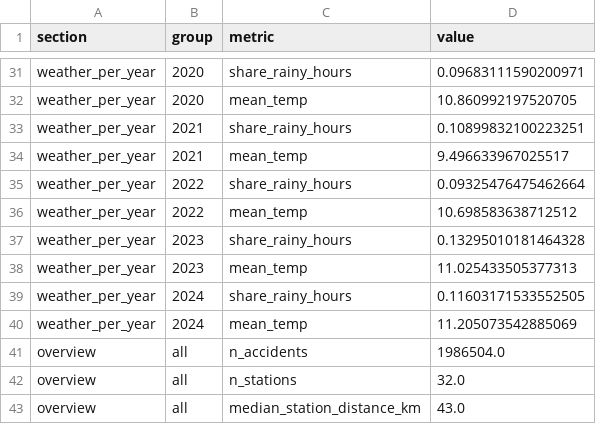
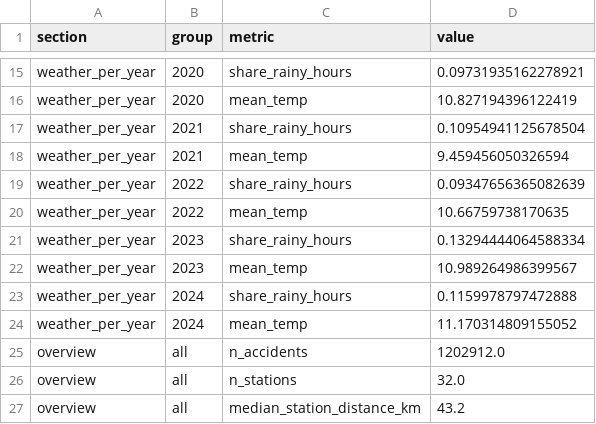
Before and after one commit to tanmoy79/weather-driven-traffic-risk-de, a CSV file: results/summary_statistics.csv, drawn as a sheet; only a part is shown, gaps mark what is left out; addresses are those after the commit; the diff covers the shown part only; the diff names each change by its address in the sheet, - before the commit and + after, or states it on an @@ line.

```diff
--- a/results/summary_statistics.csv
+++ b/results/summary_statistics.csv
-D15 (value): 0.09683111590200971
+D15 (value): 0.09731935162278921
-D16 (value): 10.860992197520705
+D16 (value): 10.827194396122419
-D17 (value): 0.10899832100223251
+D17 (value): 0.10954941125678504
-D18 (value): 9.496633967025517
+D18 (value): 9.459456050326594
-D19 (value): 0.09325476475462664
+D19 (value): 0.09347656365082639
-D20 (value): 10.698583638712512
+D20 (value): 10.66759738170635
-D21 (value): 0.13295010181464328
+D21 (value): 0.13294444064588334
-D22 (value): 11.025433505377313
+D22 (value): 10.989264986399567
-D23 (value): 0.11603171533552505
+D23 (value): 0.1159978797472888
-D24 (value): 11.205073542885069
+D24 (value): 11.170314809155052
-D25 (value): 1986504.0
+D25 (value): 1202912.0
-D27 (value): 43.0
+D27 (value): 43.2
```
Also changed, not shown: 16 removed rows and 13 edited cells elsewhere in this file, results/rq1_results.csv, results/rq2_results.csv, 10 other files.
